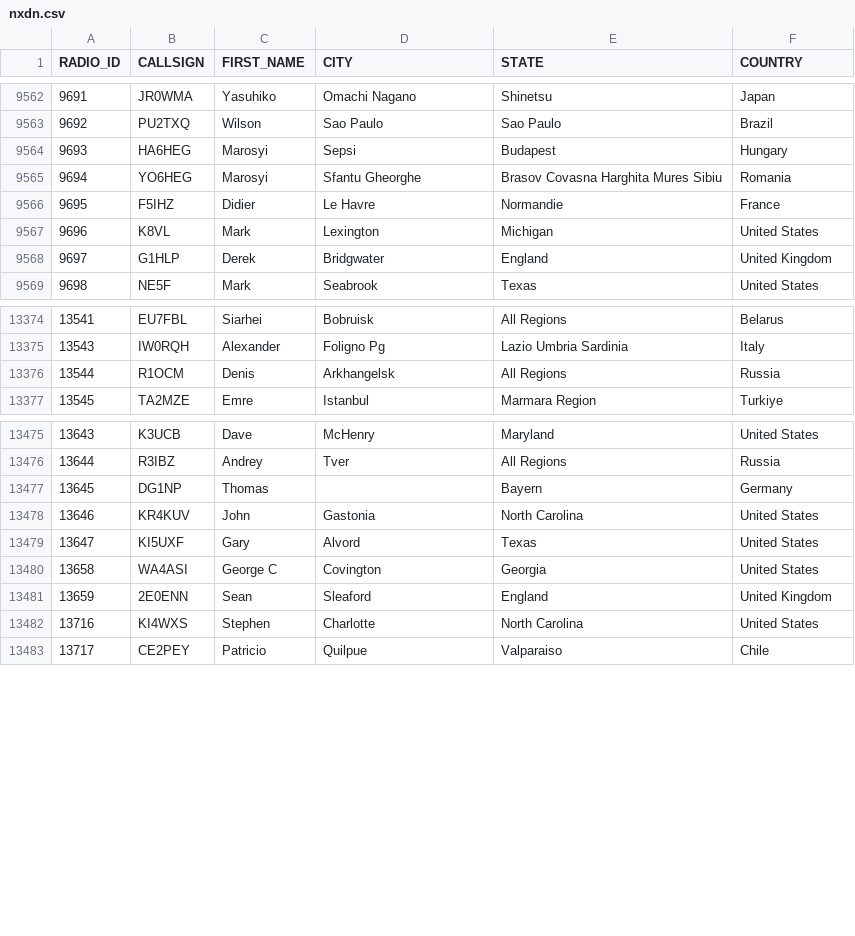
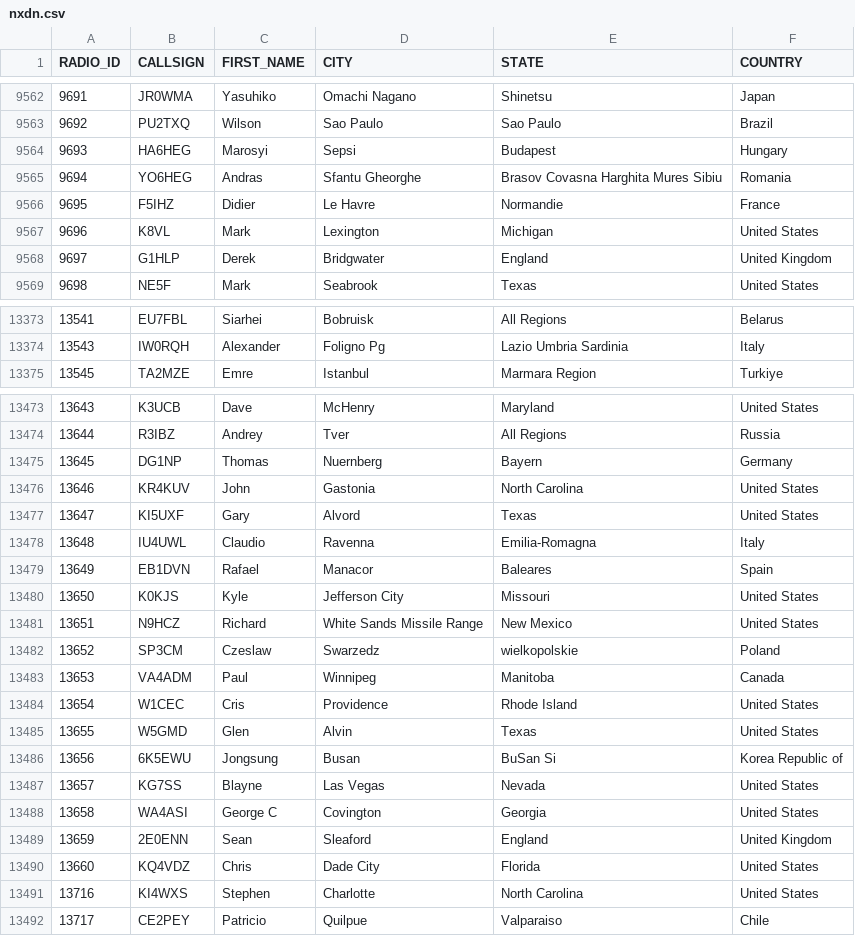
Before and after one commit to DMR-Database/dmr-database-appdata, a CSV file: nxdn.csv, drawn as a sheet; only a part is shown, gaps mark what is left out; the diff covers the shown part only.

```diff
--- a/nxdn.csv
+++ b/nxdn.csv
@@ -9564,3 +9564,3 @@ RADIO_ID,CALLSIGN,FIRST_NAME,CITY,STATE,COUNTRY
 9693,HA6HEG,Marosyi,Sepsi,Budapest,Hungary
-9694,YO6HEG,Marosyi,Sfantu Gheorghe,Brasov  Covasna  Harghita  Mures  Sibiu,Romania
+9694,YO6HEG,Andras,Sfantu Gheorghe,Brasov  Covasna  Harghita  Mures  Sibiu,Romania
 9695,F5IHZ,Didier,Le Havre,Normandie,France
@@ -13375,3 +13374,2 @@ RADIO_ID,CALLSIGN,FIRST_NAME,CITY,STATE,COUNTRY
 13543,IW0RQH,Alexander,Foligno Pg,Lazio  Umbria  Sardinia,Italy
-13544,R1OCM,Denis,Arkhangelsk,All Regions,Russia
 13545,TA2MZE,Emre,Istanbul,Marmara Region,Turkiye
@@ -13476,7 +13474,18 @@ RADIO_ID,CALLSIGN,FIRST_NAME,CITY,STATE,COUNTRY
 13644,R3IBZ,Andrey,Tver,All Regions,Russia
-13645,DG1NP,Thomas,,Bayern,Germany
+13645,DG1NP,Thomas,Nuernberg,Bayern,Germany
 13646,KR4KUV,John,Gastonia,North Carolina,United States
 13647,KI5UXF,Gary,Alvord,Texas,United States
+13648,IU4UWL,Claudio,Ravenna,Emilia-Romagna,Italy
+13649,EB1DVN,Rafael,Manacor,Baleares,Spain
+13650,K0KJS,Kyle,Jefferson City,Missouri,United States
+13651,N9HCZ,Richard,White Sands Missile Range,New Mexico,United States
+13652,SP3CM,Czeslaw,Swarzedz,wielkopolskie,Poland
+13653,VA4ADM,Paul,Winnipeg,Manitoba,Canada
+13654,W1CEC,Cris,Providence,Rhode Island,United States
+13655,W5GMD,Glen,Alvin,Texas,United States
+13656,6K5EWU,Jongsung,Busan,BuSan Si,Korea Republic of
+13657,KG7SS,Blayne,Las Vegas,Nevada,United States
 13658,WA4ASI,George C,Covington,Georgia,United States
 13659,2E0ENN,Sean,Sleaford,England,United Kingdom
+13660,KQ4VDZ,Chris,Dade City,Florida,United States
 13716,KI4WXS,Stephen,Charlotte,North Carolina,United States
```
Also changed, not shown: 1 moved row and 2 edited cells elsewhere in this file, dapnet.csv, 6 other files.
